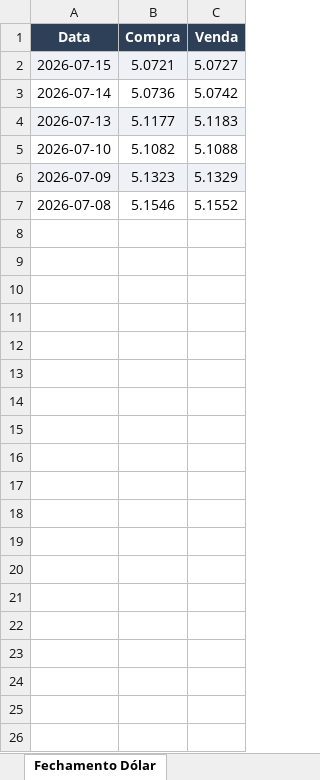
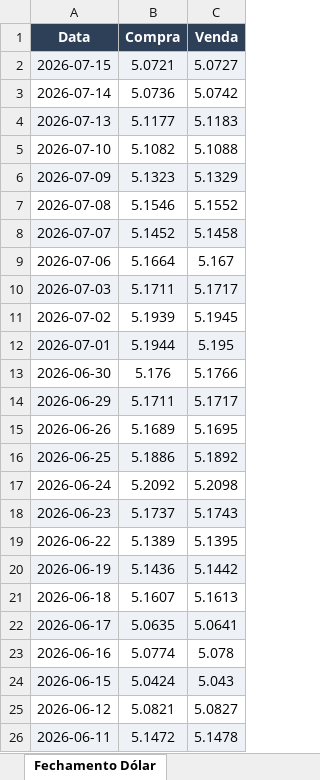
Before and after one commit to c6npvbbvp9-creator/cvu_futures, an Excel workbook: data/CME_Futures_Database.xlsx, sheet Fechamento Dólar, drawn as a sheet; only a part is shown; values as stored, in another font and other column widths than the file's, no borders; the diff covers the shown part only; the diff names each change by its address in the sheet, - before the commit and + after, or states it on an @@ line.

```diff
--- a/data/CME_Futures_Database.xlsx (sheet Fechamento Dólar)
+++ b/data/CME_Futures_Database.xlsx (sheet Fechamento Dólar)
+row 8: 2026-07-07 | 5.1452 | 5.1458
+row 9: 2026-07-06 | 5.1664 | 5.167
+row 10: 2026-07-03 | 5.1711 | 5.1717
+row 11: 2026-07-02 | 5.1939 | 5.1945
+row 12: 2026-07-01 | 5.1944 | 5.195
+row 13: 2026-06-30 | 5.176 | 5.1766
+row 14: 2026-06-29 | 5.1711 | 5.1717
+row 15: 2026-06-26 | 5.1689 | 5.1695
+row 16: 2026-06-25 | 5.1886 | 5.1892
+row 17: 2026-06-24 | 5.2092 | 5.2098
+row 18: 2026-06-23 | 5.1737 | 5.1743
+row 19: 2026-06-22 | 5.1389 | 5.1395
+row 20: 2026-06-19 | 5.1436 | 5.1442
+row 21: 2026-06-18 | 5.1607 | 5.1613
+row 22: 2026-06-17 | 5.0635 | 5.0641
+row 23: 2026-06-16 | 5.0774 | 5.078
+row 24: 2026-06-15 | 5.0424 | 5.043
+row 25: 2026-06-12 | 5.0821 | 5.0827
+row 26: 2026-06-11 | 5.1472 | 5.1478
```
Also changed, not shown: 108 added rows elsewhere in this sheet, sheet Cotações Moedas.
